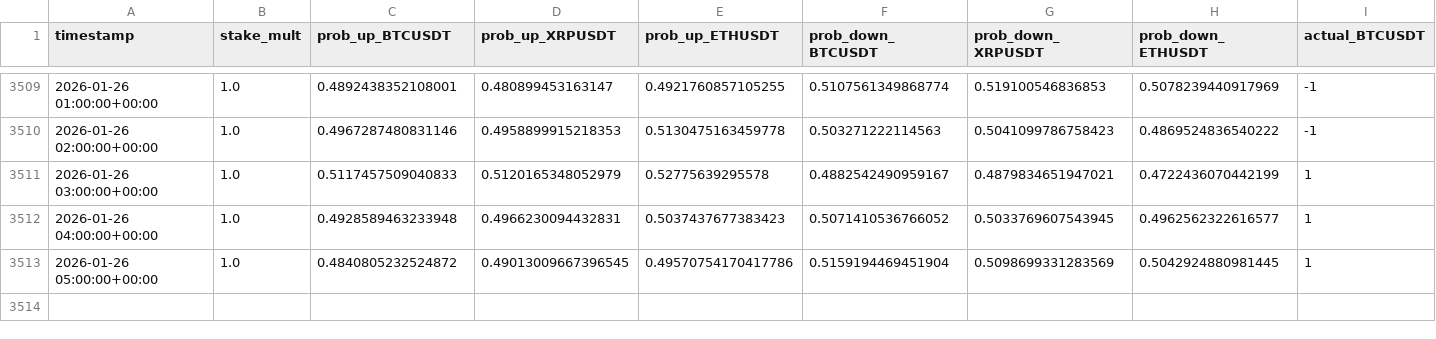
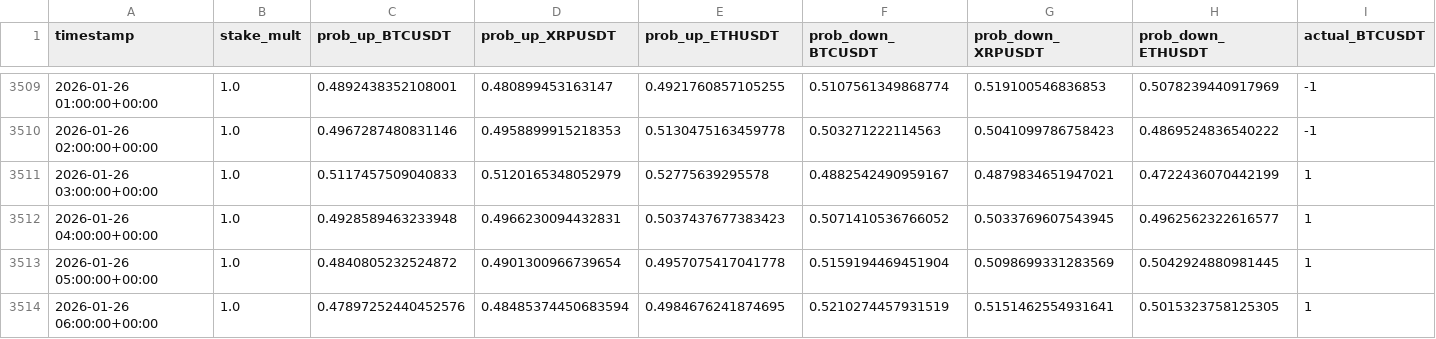
Before and after one commit to mtumalan/csvreader, a CSV file: data/results.csv, drawn as a sheet; only a part is shown, gaps mark what is left out; rows hold the shown columns only; the diff names each change by its address in the sheet, - before the commit and + after, or states it on an @@ line.

Commit message:
auto: append results up to 2026-01-26 10:03:11 UTC

```diff
--- a/data/results.csv
+++ b/data/results.csv
-D3513 (prob_up_XRPUSDT): 0.49013009667396545
+D3513 (prob_up_XRPUSDT): 0.4901300966739654
-E3513 (prob_up_ETHUSDT): 0.49570754170417786
+E3513 (prob_up_ETHUSDT): 0.4957075417041778
+row 3514: 2026-01-26 06:00:00+00:00 | 1.0 | 0.47897252440452576 | 0.48485374450683594 | 0.4984676241874695 | 0.5210274457931519 | 0.5151462554931641 | 0.5015323758125305 | 1
```
